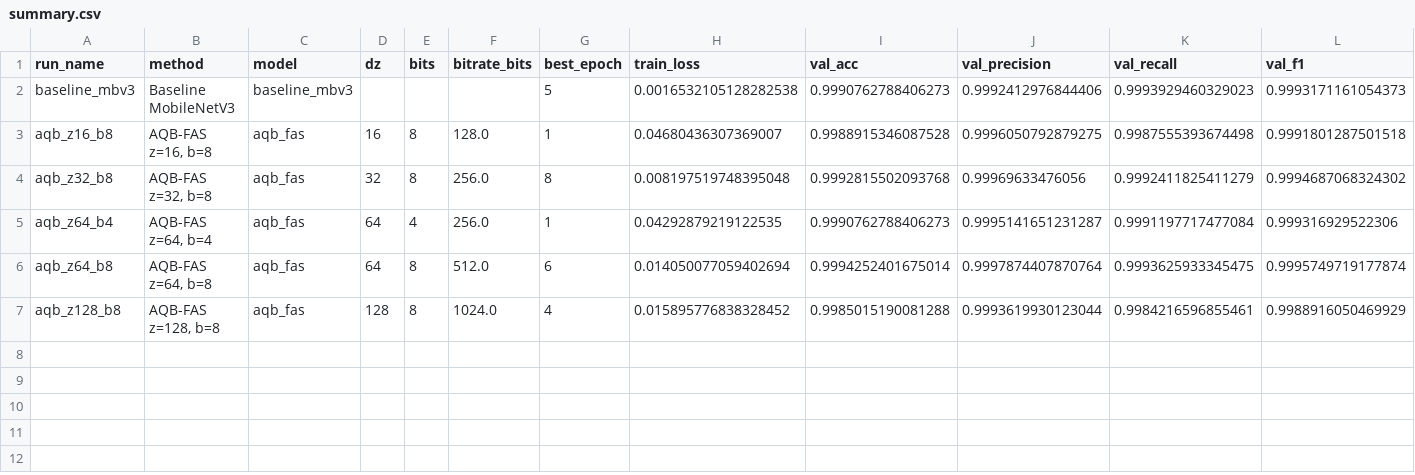
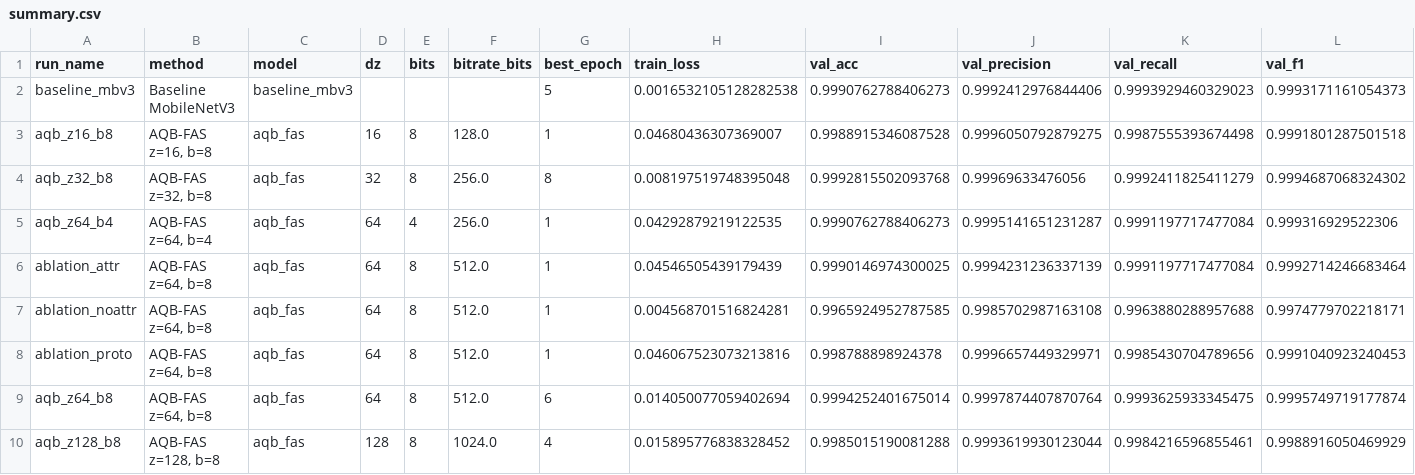
Before and after one commit to xuantrung-DA/Paper-2026, a CSV file: outputs/results/summary.csv, drawn as a sheet; only a part is shown; rows hold the shown columns only; the diff names each change by its address in the sheet, - before the commit and + after, or states it on an @@ line.

Commit message:
Add completed ablation run results

```diff
--- a/outputs/results/summary.csv
+++ b/outputs/results/summary.csv
+row 6: ablation_attr | AQB-FAS z=64, b=8 | aqb_fas | 64 | 8 | 512.0 | 1 | 0.04546505439179439 | 0.9990146974300025 | 0.9994231236337139 | 0.9991197717477084 | 0.9992714246683464
+row 7: ablation_noattr | AQB-FAS z=64, b=8 | aqb_fas | 64 | 8 | 512.0 | 1 | 0.004568701516824281 | 0.9965924952787585 | 0.9985702987163108 | 0.9963880288957688 | 0.9974779702218171
+row 8: ablation_proto | AQB-FAS z=64, b=8 | aqb_fas | 64 | 8 | 512.0 | 1 | 0.046067523073213816 | 0.998788898924378 | 0.9996657449329971 | 0.9985430704789656 | 0.9991040923240453
```
Also changed, not shown: outputs/tables/main_results.csv, outputs/tables/main_results_bpcer2.csv, 30 other files.
